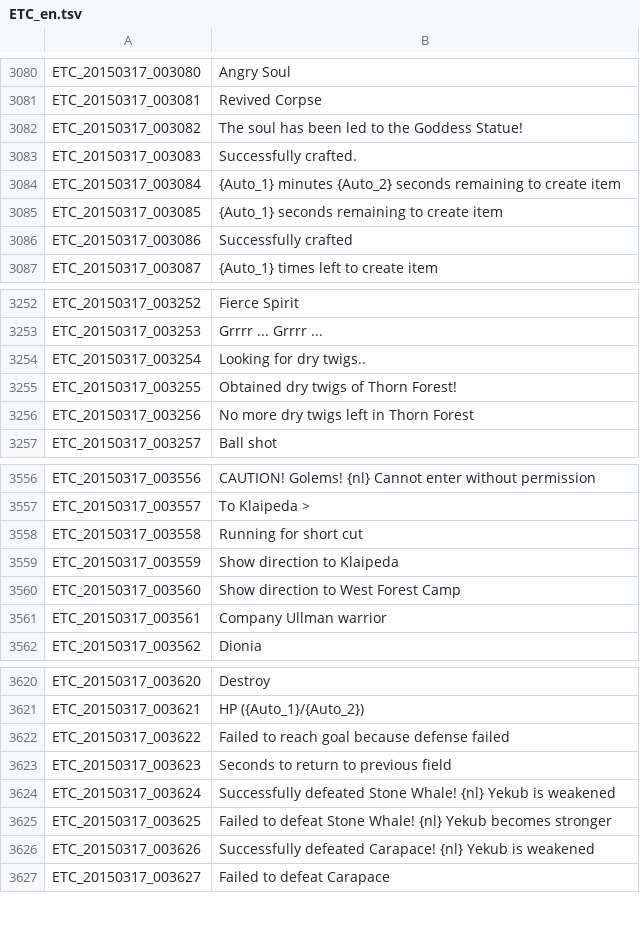
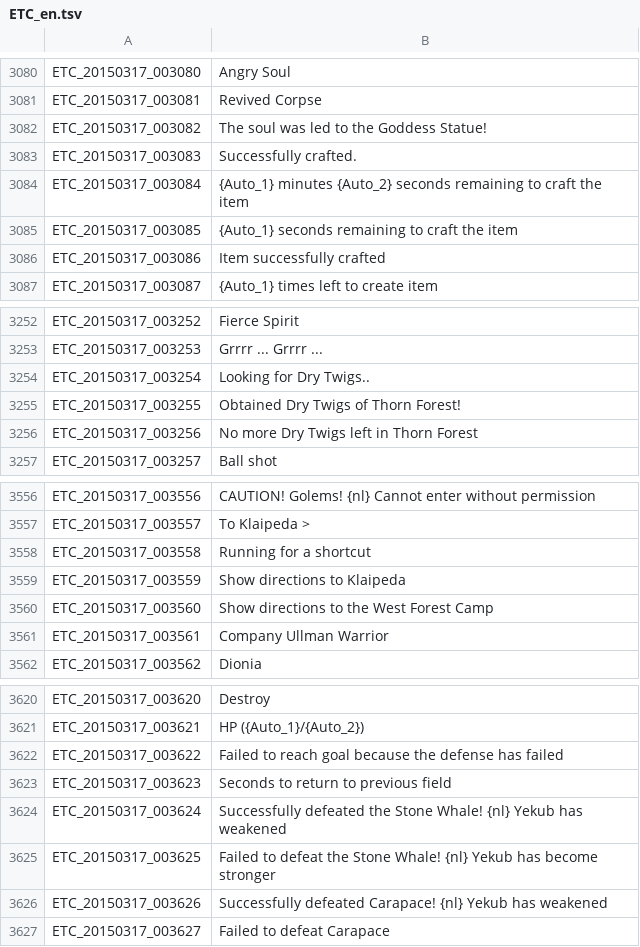
Before and after one commit to marikim/EnglishTranslation, a TSV file: ETC_en.tsv, drawn as a sheet; only a part is shown, gaps mark what is left out; the diff covers the shown part only.

Commit message:
Update ETC_en.tsv

```diff
--- a/ETC_en.tsv
+++ b/ETC_en.tsv
@@ -3081,7 +3081,7 @@ ETC_20150317_003080	Angry Soul
 ETC_20150317_003081	Revived Corpse
-ETC_20150317_003082	The soul has been led to the Goddess Statue!
+ETC_20150317_003082	The soul was led to the Goddess Statue!
 ETC_20150317_003083	Successfully crafted.
-ETC_20150317_003084	{Auto_1} minutes {Auto_2} seconds remaining to create item
-ETC_20150317_003085	{Auto_1} seconds remaining to create item
-ETC_20150317_003086	Successfully crafted
+ETC_20150317_003084	{Auto_1} minutes {Auto_2} seconds remaining to craft the item
+ETC_20150317_003085	{Auto_1} seconds remaining to craft the item
+ETC_20150317_003086	Item successfully crafted
 ETC_20150317_003087	{Auto_1} times left to create item
@@ -3253,5 +3253,5 @@ ETC_20150317_003252	Fierce Spirit
 ETC_20150317_003253	Grrrr ... Grrrr ...
-ETC_20150317_003254	Looking for dry twigs..
-ETC_20150317_003255	Obtained dry twigs of Thorn Forest!
-ETC_20150317_003256	No more dry twigs left in Thorn Forest
+ETC_20150317_003254	Looking for Dry Twigs..
+ETC_20150317_003255	Obtained Dry Twigs of Thorn Forest!
+ETC_20150317_003256	No more Dry Twigs left in Thorn Forest
 ETC_20150317_003257	Ball shot
@@ -3557,6 +3557,6 @@ ETC_20150317_003556	CAUTION! Golems! {nl} Cannot enter without permission
 ETC_20150317_003557	To Klaipeda >
-ETC_20150317_003558	Running for short cut
-ETC_20150317_003559	Show direction to Klaipeda
-ETC_20150317_003560	Show direction to West Forest Camp
-ETC_20150317_003561	Company Ullman warrior
+ETC_20150317_003558	Running for a shortcut
+ETC_20150317_003559	Show directions to Klaipeda
+ETC_20150317_003560	Show directions to the West Forest Camp
+ETC_20150317_003561	Company Ullman Warrior
 ETC_20150317_003562	Dionia
@@ -3621,7 +3621,7 @@ ETC_20150317_003620	Destroy
 ETC_20150317_003621	HP ({Auto_1}/{Auto_2})
-ETC_20150317_003622	Failed to reach goal because defense failed
+ETC_20150317_003622	Failed to reach goal because the defense has failed
 ETC_20150317_003623	Seconds to return to previous field
-ETC_20150317_003624	Successfully defeated Stone Whale! {nl} Yekub is weakened
-ETC_20150317_003625	Failed to defeat Stone Whale! {nl} Yekub becomes stronger
-ETC_20150317_003626	Successfully defeated Carapace! {nl} Yekub is weakened
+ETC_20150317_003624	Successfully defeated the Stone Whale! {nl} Yekub has weakened
+ETC_20150317_003625	Failed to defeat the Stone Whale! {nl} Yekub has become stronger
+ETC_20150317_003626	Successfully defeated Carapace! {nl} Yekub has weakened
 ETC_20150317_003627	Failed to defeat Carapace
```
Also changed, not shown: 33 edited cells elsewhere in this file.
